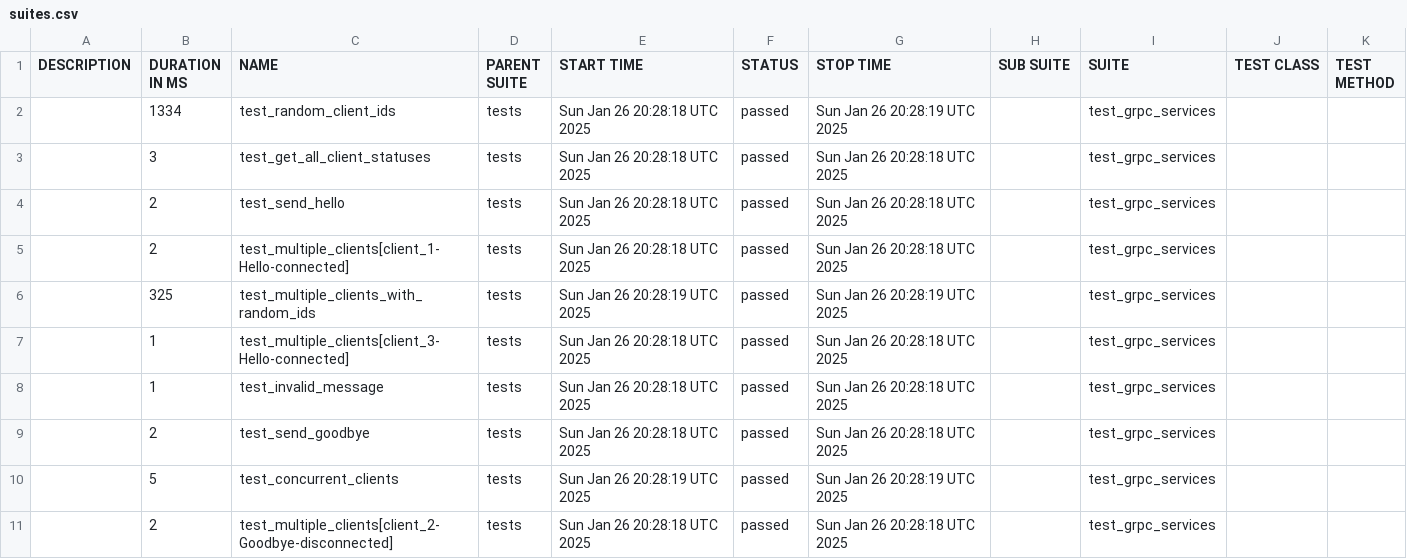
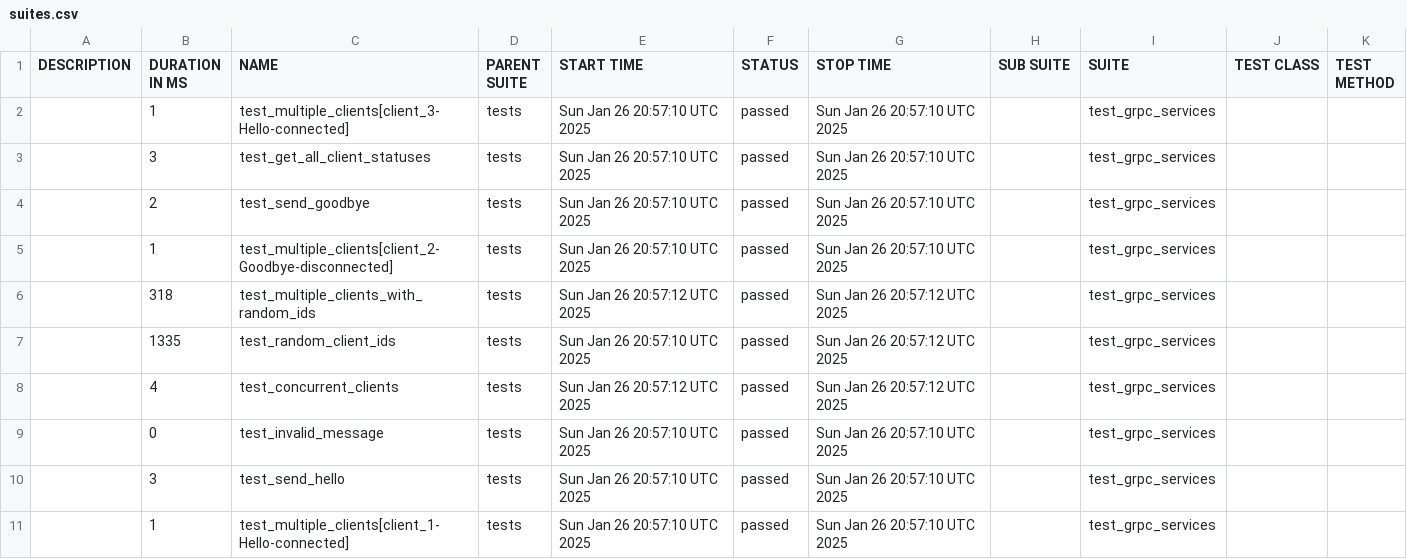
Before and after one commit to breynisson/user_notification_system, a CSV file: data/suites.csv, drawn as a sheet.

```diff
--- a/data/suites.csv
+++ b/data/suites.csv
@@ -1,11 +1,11 @@
 "DESCRIPTION","DURATION IN MS","NAME","PARENT SUITE","START TIME","STATUS","STOP TIME","SUB SUITE","SUITE","TEST CLASS","TEST METHOD"
-"","1334","test_random_client_ids","tests","Sun Jan 26 20:28:18 UTC 2025","passed","Sun Jan 26 20:28:19 UTC 2025","","test_grpc_services","",""
-"","3","test_get_all_client_statuses","tests","Sun Jan 26 20:28:18 UTC 2025","passed","Sun Jan 26 20:28:18 UTC 2025","","test_grpc_services","",""
-"","2","test_send_hello","tests","Sun Jan 26 20:28:18 UTC 2025","passed","Sun Jan 26 20:28:18 UTC 2025","","test_grpc_services","",""
-"","2","test_multiple_clients[client_1-Hello-connected]","tests","Sun Jan 26 20:28:18 UTC 2025","passed","Sun Jan 26 20:28:18 UTC 2025","","test_grpc_services","",""
-"","325","test_multiple_clients_with_random_ids","tests","Sun Jan 26 20:28:19 UTC 2025","passed","Sun Jan 26 20:28:19 UTC 2025","","test_grpc_services","",""
-"","1","test_multiple_clients[client_3-Hello-connected]","tests","Sun Jan 26 20:28:18 UTC 2025","passed","Sun Jan 26 20:28:18 UTC 2025","","test_grpc_services","",""
-"","1","test_invalid_message","tests","Sun Jan 26 20:28:18 UTC 2025","passed","Sun Jan 26 20:28:18 UTC 2025","","test_grpc_services","",""
-"","2","test_send_goodbye","tests","Sun Jan 26 20:28:18 UTC 2025","passed","Sun Jan 26 20:28:18 UTC 2025","","test_grpc_services","",""
-"","5","test_concurrent_clients","tests","Sun Jan 26 20:28:19 UTC 2025","passed","Sun Jan 26 20:28:19 UTC 2025","","test_grpc_services","",""
-"","2","test_multiple_clients[client_2-Goodbye-disconnected]","tests","Sun Jan 26 20:28:18 UTC 2025","passed","Sun Jan 26 20:28:18 UTC 2025","","test_grpc_services","",""
+"","1","test_multiple_clients[client_3-Hello-connected]","tests","Sun Jan 26 20:57:10 UTC 2025","passed","Sun Jan 26 20:57:10 UTC 2025","","test_grpc_services","",""
+"","3","test_get_all_client_statuses","tests","Sun Jan 26 20:57:10 UTC 2025","passed","Sun Jan 26 20:57:10 UTC 2025","","test_grpc_services","",""
+"","2","test_send_goodbye","tests","Sun Jan 26 20:57:10 UTC 2025","passed","Sun Jan 26 20:57:10 UTC 2025","","test_grpc_services","",""
+"","1","test_multiple_clients[client_2-Goodbye-disconnected]","tests","Sun Jan 26 20:57:10 UTC 2025","passed","Sun Jan 26 20:57:10 UTC 2025","","test_grpc_services","",""
+"","318","test_multiple_clients_with_random_ids","tests","Sun Jan 26 20:57:12 UTC 2025","passed","Sun Jan 26 20:57:12 UTC 2025","","test_grpc_services","",""
+"","1335","test_random_client_ids","tests","Sun Jan 26 20:57:10 UTC 2025","passed","Sun Jan 26 20:57:12 UTC 2025","","test_grpc_services","",""
+"","4","test_concurrent_clients","tests","Sun Jan 26 20:57:12 UTC 2025","passed","Sun Jan 26 20:57:12 UTC 2025","","test_grpc_services","",""
+"","0","test_invalid_message","tests","Sun Jan 26 20:57:10 UTC 2025","passed","Sun Jan 26 20:57:10 UTC 2025","","test_grpc_services","",""
+"","3","test_send_hello","tests","Sun Jan 26 20:57:10 UTC 2025","passed","Sun Jan 26 20:57:10 UTC 2025","","test_grpc_services","",""
+"","1","test_multiple_clients[client_1-Hello-connected]","tests","Sun Jan 26 20:57:10 UTC 2025","passed","Sun Jan 26 20:57:10 UTC 2025","","test_grpc_services","",""
```
Also changed, not shown: 36 other files.
